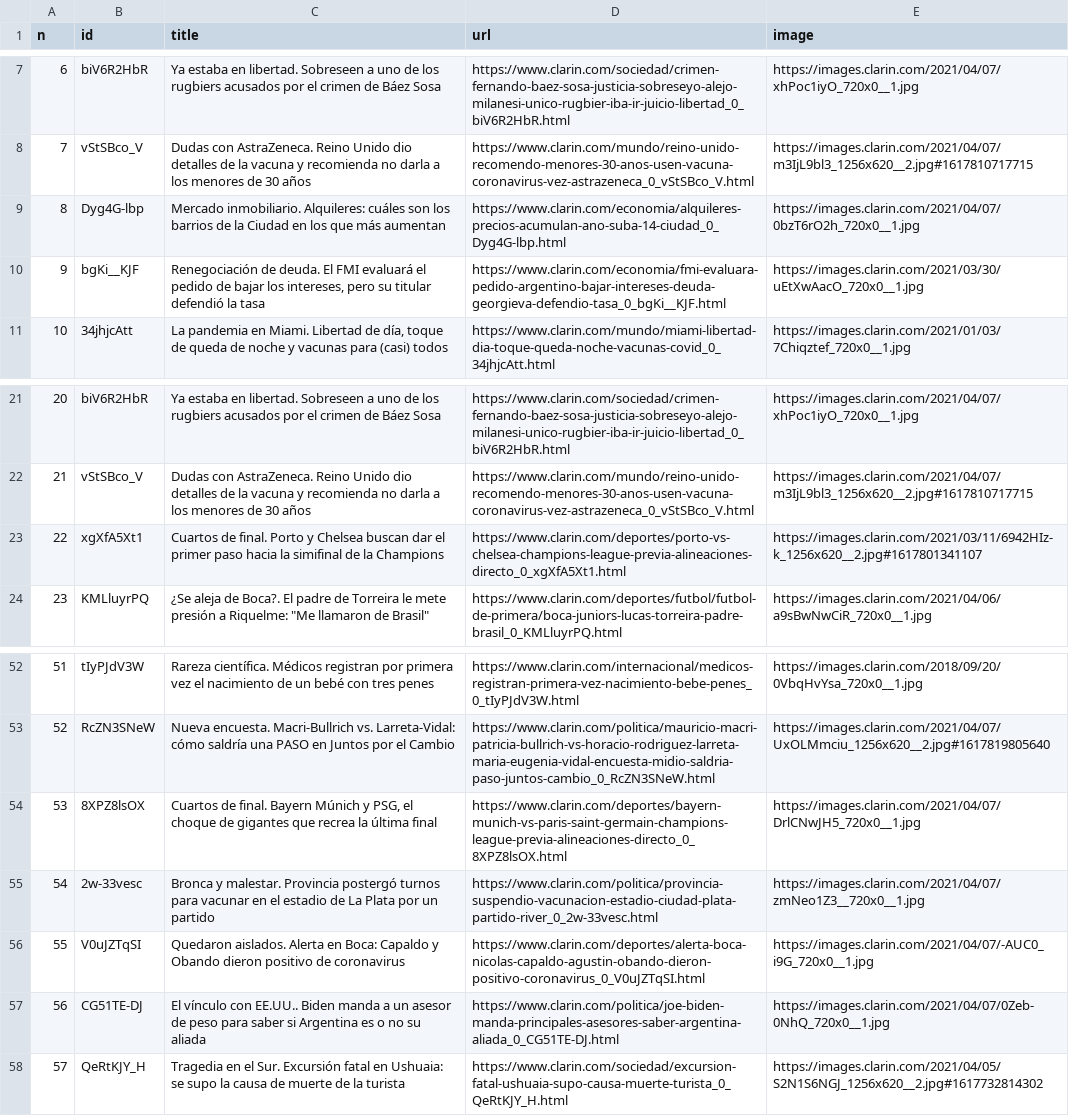
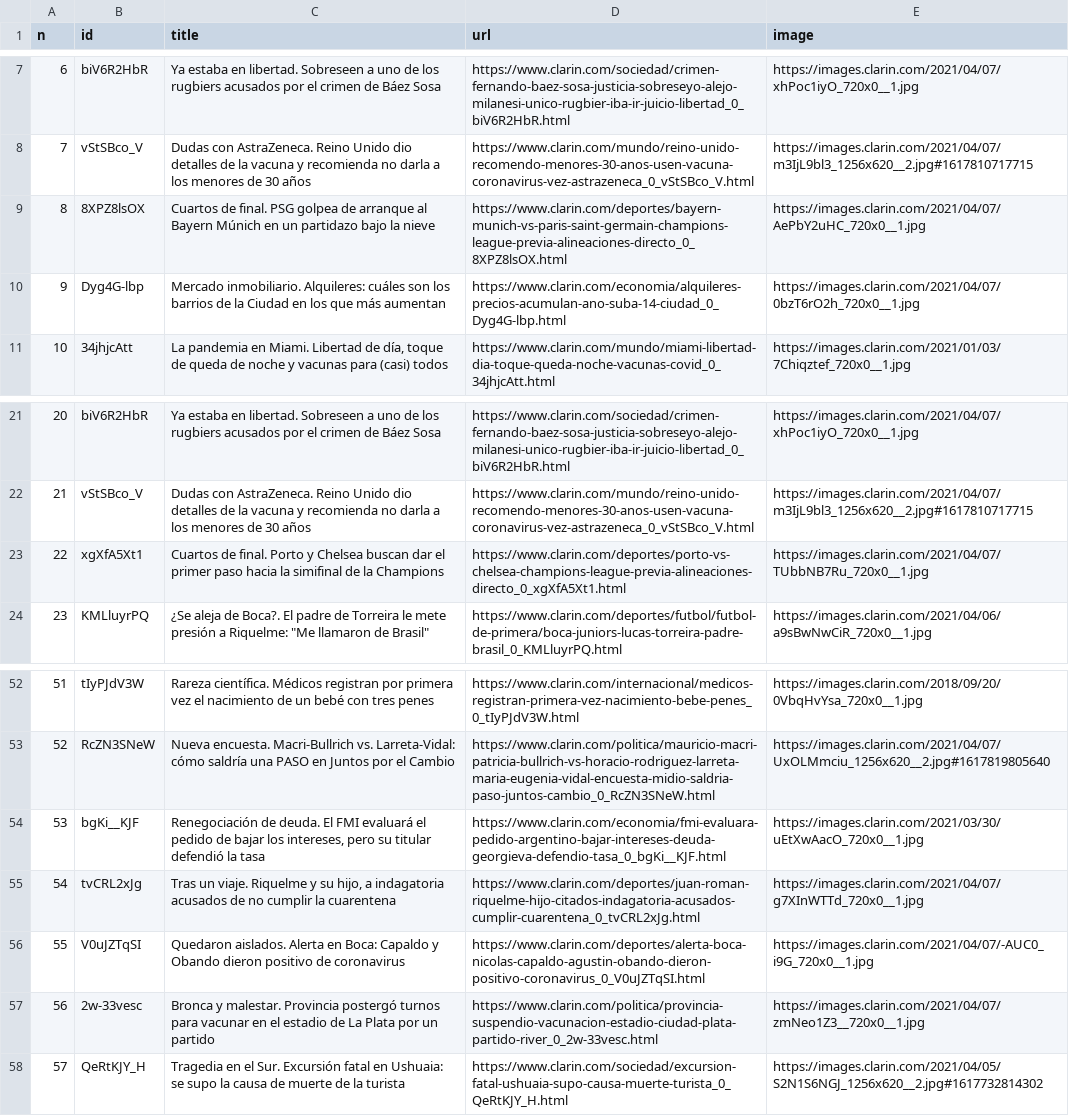
Before and after one commit to diffario/diarios, a CSV file: clarin.csv, drawn as a sheet; only a part is shown, gaps mark what is left out.

```diff
--- a/clarin.csv
+++ b/clarin.csv
@@ -8,4 +8,4 @@ n,id,title,url,image
 7,vStSBco_V,Dudas con AstraZeneca. Reino Unido dio detalles de la vacuna y recomienda no darla a los menores de 30 años,https://www.clarin.com/mundo/reino-unido-recomendo-menores-30-anos-usen-vacuna-coronavirus-vez-astrazeneca_0_vStSBco_V.html,https://images.clarin.com/2021/04/07/m3IjL9bl3_1256x620__2.jpg#1617810717715
-8,Dyg4G-lbp,Mercado inmobiliario. Alquileres: cuáles son los barrios de la Ciudad en los que más aumentan,https://www.clarin.com/economia/alquileres-precios-acumulan-ano-suba-14-ciudad_0_Dyg4G-lbp.html,https://images.clarin.com/2021/04/07/0bzT6rO2h_720x0__1.jpg
-9,bgKi__KJF,"Renegociación de deuda. El FMI evaluará el pedido de bajar los intereses, pero su titular defendió la tasa",https://www.clarin.com/economia/fmi-evaluara-pedido-argentino-bajar-intereses-deuda-georgieva-defendio-tasa_0_bgKi__KJF.html,https://images.clarin.com/2021/03/30/uEtXwAacO_720x0__1.jpg
+8,8XPZ8lsOX,Cuartos de final. PSG golpea de arranque al Bayern Múnich en un partidazo bajo la nieve,https://www.clarin.com/deportes/bayern-munich-vs-paris-saint-germain-champions-league-previa-alineaciones-directo_0_8XPZ8lsOX.html,https://images.clarin.com/2021/04/07/AePbY2uHC_720x0__1.jpg
+9,Dyg4G-lbp,Mercado inmobiliario. Alquileres: cuáles son los barrios de la Ciudad en los que más aumentan,https://www.clarin.com/economia/alquileres-precios-acumulan-ano-suba-14-ciudad_0_Dyg4G-lbp.html,https://images.clarin.com/2021/04/07/0bzT6rO2h_720x0__1.jpg
 10,34jhjcAtt,"La pandemia en Miami. Libertad de día, toque de queda de noche y vacunas para (casi) todos",https://www.clarin.com/mundo/miami-libertad-dia-toque-queda-noche-vacunas-covid_0_34jhjcAtt.html,https://images.clarin.com/2021/01/03/7Chiqztef_720x0__1.jpg
@@ -22,3 +22,3 @@ n,id,title,url,image
 21,vStSBco_V,Dudas con AstraZeneca. Reino Unido dio detalles de la vacuna y recomienda no darla a los menores de 30 años,https://www.clarin.com/mundo/reino-unido-recomendo-menores-30-anos-usen-vacuna-coronavirus-vez-astrazeneca_0_vStSBco_V.html,https://images.clarin.com/2021/04/07/m3IjL9bl3_1256x620__2.jpg#1617810717715
-22,xgXfA5Xt1,Cuartos de final. Porto y Chelsea buscan dar el primer paso hacia la simifinal de la Champions,https://www.clarin.com/deportes/porto-vs-chelsea-champions-league-previa-alineaciones-directo_0_xgXfA5Xt1.html,https://images.clarin.com/2021/03/11/6942HIz-k_1256x620__2.jpg#1617801341107
+22,xgXfA5Xt1,Cuartos de final. Porto y Chelsea buscan dar el primer paso hacia la simifinal de la Champions,https://www.clarin.com/deportes/porto-vs-chelsea-champions-league-previa-alineaciones-directo_0_xgXfA5Xt1.html,https://images.clarin.com/2021/04/07/TUbbNB7Ru_720x0__1.jpg
 23,KMLluyrPQ,"¿Se aleja de Boca?. El padre de Torreira le mete presión a Riquelme: ""Me llamaron de Brasil""",https://www.clarin.com/deportes/futbol/futbol-de-primera/boca-juniors-lucas-torreira-padre-brasil_0_KMLluyrPQ.html,https://images.clarin.com/2021/04/06/a9sBwNwCiR_720x0__1.jpg
@@ -53,6 +53,6 @@ n,id,title,url,image
 52,RcZN3SNeW,Nueva encuesta. Macri-Bullrich vs. Larreta-Vidal: cómo saldría una PASO en Juntos por el Cambio,https://www.clarin.com/politica/mauricio-macri-patricia-bullrich-vs-horacio-rodriguez-larreta-maria-eugenia-vidal-encuesta-midio-saldria-paso-juntos-cambio_0_RcZN3SNeW.html,https://images.clarin.com/2021/04/07/UxOLMmciu_1256x620__2.jpg#1617819805640
-53,8XPZ8lsOX,"Cuartos de final. Bayern Múnich y PSG, el choque de gigantes que recrea la última final",https://www.clarin.com/deportes/bayern-munich-vs-paris-saint-germain-champions-league-previa-alineaciones-directo_0_8XPZ8lsOX.html,https://images.clarin.com/2021/04/07/DrlCNwJH5_720x0__1.jpg
-54,2w-33vesc,Bronca y malestar. Provincia postergó turnos para vacunar en el estadio de La Plata por un partido,https://www.clarin.com/politica/provincia-suspendio-vacunacion-estadio-ciudad-plata-partido-river_0_2w-33vesc.html,https://images.clarin.com/2021/04/07/zmNeo1Z3__720x0__1.jpg
+53,bgKi__KJF,"Renegociación de deuda. El FMI evaluará el pedido de bajar los intereses, pero su titular defendió la tasa",https://www.clarin.com/economia/fmi-evaluara-pedido-argentino-bajar-intereses-deuda-georgieva-defendio-tasa_0_bgKi__KJF.html,https://images.clarin.com/2021/03/30/uEtXwAacO_720x0__1.jpg
+54,tvCRL2xJg,"Tras un viaje. Riquelme y su hijo, a indagatoria acusados de no cumplir la cuarentena",https://www.clarin.com/deportes/juan-roman-riquelme-hijo-citados-indagatoria-acusados-cumplir-cuarentena_0_tvCRL2xJg.html,https://images.clarin.com/2021/04/07/g7XInWTTd_720x0__1.jpg
 55,V0uJZTqSI,Quedaron aislados. Alerta en Boca: Capaldo y Obando dieron positivo de coronavirus,https://www.clarin.com/deportes/alerta-boca-nicolas-capaldo-agustin-obando-dieron-positivo-coronavirus_0_V0uJZTqSI.html,https://images.clarin.com/2021/04/07/-AUC0_i9G_720x0__1.jpg
-56,CG51TE-DJ,El vínculo con EE.UU.. Biden manda a un asesor de peso para saber si Argentina es o no su aliada,https://www.clarin.com/politica/joe-biden-manda-principales-asesores-saber-argentina-aliada_0_CG51TE-DJ.html,https://images.clarin.com/2021/04/07/0Zeb-0NhQ_720x0__1.jpg
+56,2w-33vesc,Bronca y malestar. Provincia postergó turnos para vacunar en el estadio de La Plata por un partido,https://www.clarin.com/politica/provincia-suspendio-vacunacion-estadio-ciudad-plata-partido-river_0_2w-33vesc.html,https://images.clarin.com/2021/04/07/zmNeo1Z3__720x0__1.jpg
 57,QeRtKJY_H,Tragedia en el Sur. Excursión fatal en Ushuaia: se supo la causa de muerte de la turista,https://www.clarin.com/sociedad/excursion-fatal-ushuaia-supo-causa-muerte-turista_0_QeRtKJY_H.html,https://images.clarin.com/2021/04/05/S2N1S6NGJ_1256x620__2.jpg#1617732814302
```
Also changed, not shown: infobae.csv, lanacion.csv, 3 other files.
